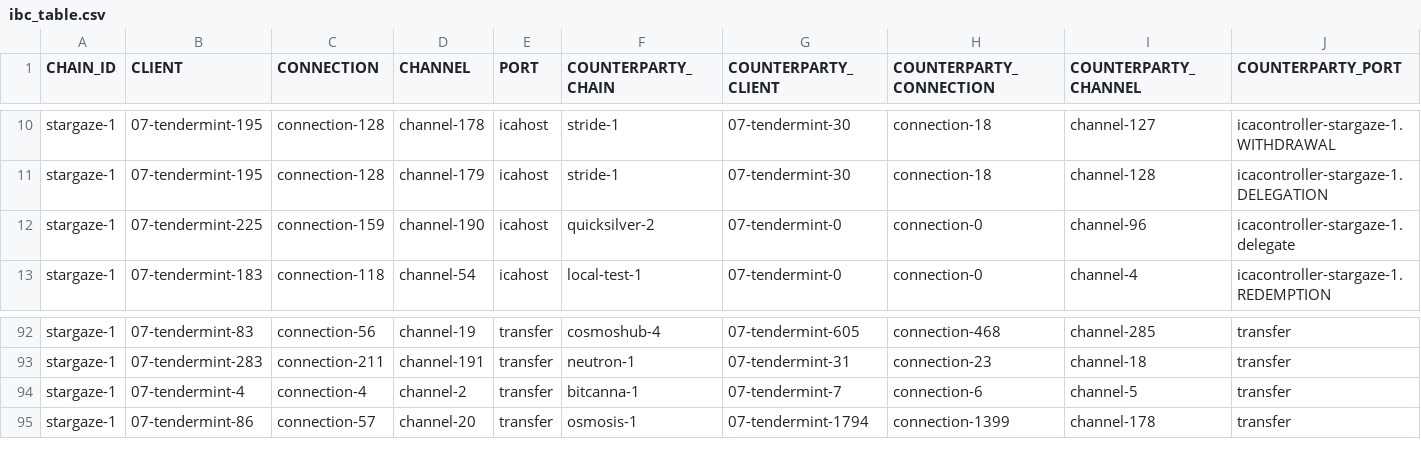
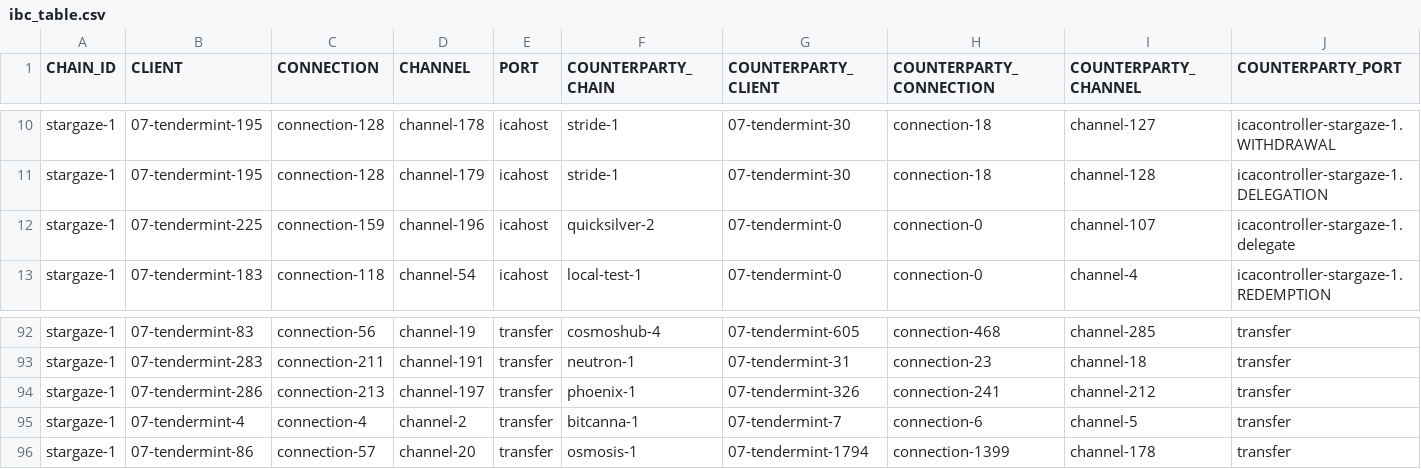
Before and after one commit to clemensgg/ibc-tables, a CSV file: stargaze/ibc_table.csv, drawn as a sheet; only a part is shown, gaps mark what is left out.

```diff
--- a/stargaze/ibc_table.csv
+++ b/stargaze/ibc_table.csv
@@ -11,3 +11,3 @@ stargaze-1, 07-tendermint-195, connection-128, channel-178, icahost, stride-1, 0
 stargaze-1, 07-tendermint-195, connection-128, channel-179, icahost, stride-1, 07-tendermint-30, connection-18, channel-128, icacontroller-stargaze-1.DELEGATION
-stargaze-1, 07-tendermint-225, connection-159, channel-190, icahost, quicksilver-2, 07-tendermint-0, connection-0, channel-96, icacontroller-stargaze-1.delegate
+stargaze-1, 07-tendermint-225, connection-159, channel-196, icahost, quicksilver-2, 07-tendermint-0, connection-0, channel-107, icacontroller-stargaze-1.delegate
 stargaze-1, 07-tendermint-183, connection-118, channel-54, icahost, local-test-1, 07-tendermint-0, connection-0, channel-4, icacontroller-stargaze-1.REDEMPTION
@@ -93,2 +93,3 @@ stargaze-1, 07-tendermint-83, connection-56, channel-19, transfer, cosmoshub-4,
 stargaze-1, 07-tendermint-283, connection-211, channel-191, transfer, neutron-1, 07-tendermint-31, connection-23, channel-18, transfer
+stargaze-1, 07-tendermint-286, connection-213, channel-197, transfer, phoenix-1, 07-tendermint-326, connection-241, channel-212, transfer
 stargaze-1, 07-tendermint-4, connection-4, channel-2, transfer, bitcanna-1, 07-tendermint-7, connection-6, channel-5, transfer
```
